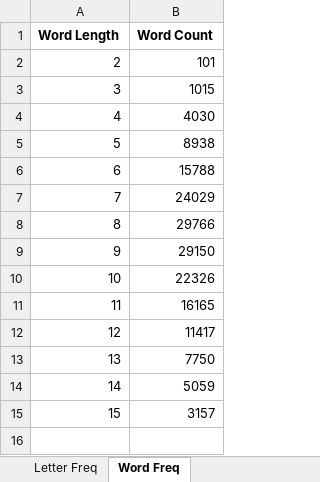
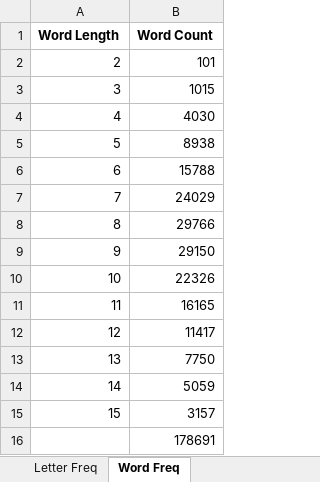
Before and after one commit to Spaminal/TextTiles, an Excel workbook: Data/LexicalData.xlsx, sheet Word Freq, drawn as a sheet; values as stored, in another font and other column widths than the file's, no borders; the diff names each change by its address in the sheet, - before the commit and + after, or states it on an @@ line.

```diff
--- a/Data/LexicalData.xlsx (sheet Word Freq)
+++ b/Data/LexicalData.xlsx (sheet Word Freq)
+row 16:  | 178691
```
Also changed, not shown: other sheet tabs, 16 other files.
